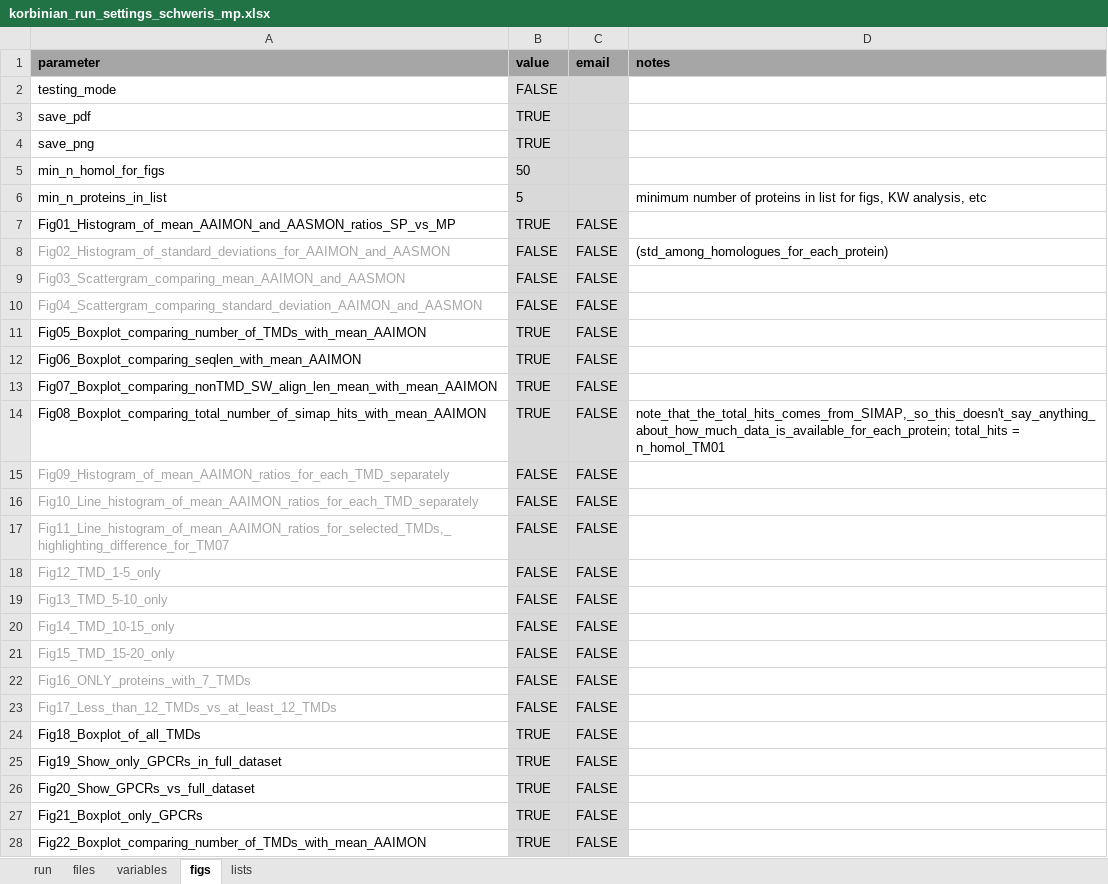
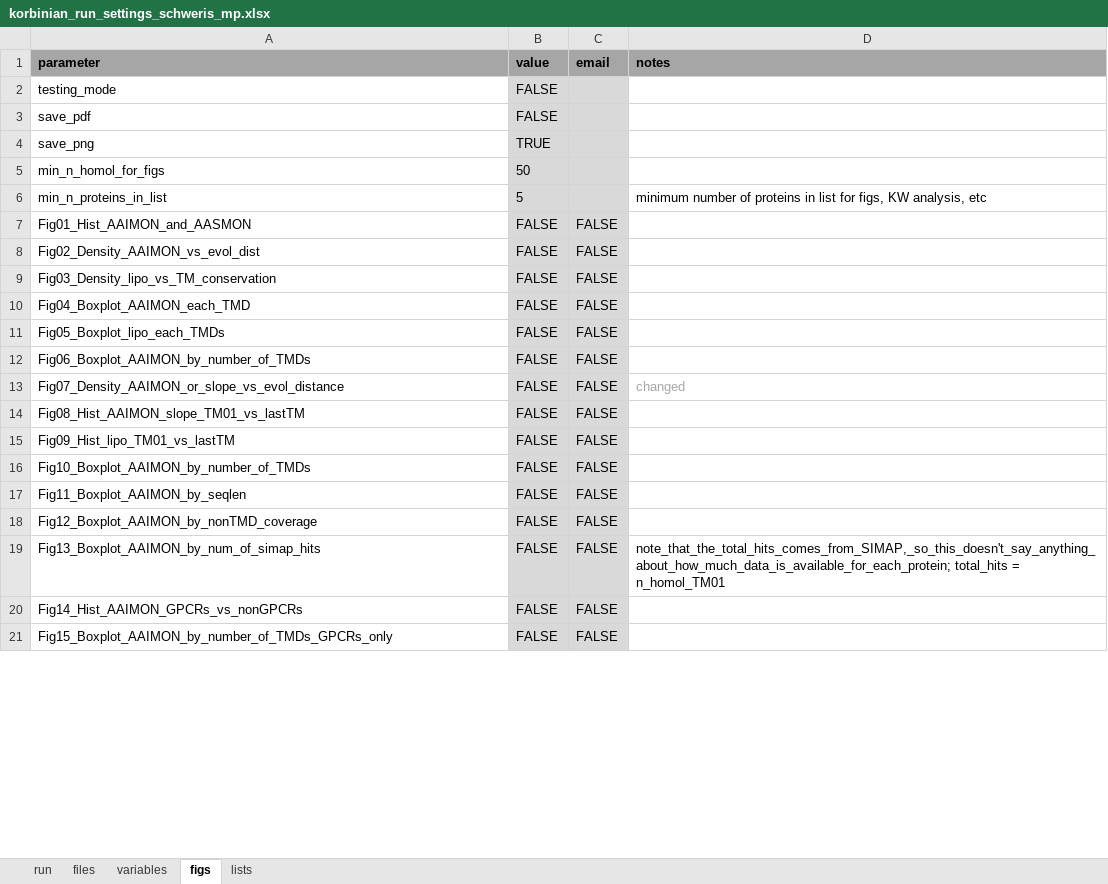
Before and after one commit to teese/korbinian, an Excel workbook: korbinian/examples/settings/korbinian_run_settings_schweris_mp.xlsx, sheet figs, drawn as a sheet; only a part is shown; values as stored, in another font and other column widths than the file's, no borders; conditional formats not drawn; removed rows and columns are numbered as before the commit, all else as after; the diff covers the shown part only; the diff names each change by its address in the sheet, - before the commit and + after, or states it on an @@ line.

Commit message:
major update to figs.py  - shifted unnecessary figures to figs_old  - renamed all figures  - added analysis of Keywords associated with many or few homologues

```diff
--- a/korbinian/examples/settings/korbinian_run_settings_schweris_mp.xlsx (sheet figs)
+++ b/korbinian/examples/settings/korbinian_run_settings_schweris_mp.xlsx (sheet figs)
-B3 (value): TRUE
+B3 (value): FALSE
-row 7: Fig01_Histogram_of_mean_AAIMON_and_AASMON_ratios_SP_vs_MP | TRUE | FALSE
-A7 (parameter): Fig02_Histogram_of_standard_deviations_for_AAIMON_and_AASMON
+A7 (parameter): Fig01_Hist_AAIMON_and_AASMON
-A7:A9 text colour: #A6A6A6
+A7:A9 text colour: black
-D7 (notes): (std_among_homologues_for_each_protein)
+D7 (notes): (empty)
-A8 (parameter): Fig03_Scattergram_comparing_mean_AAIMON_and_AASMON
+A8 (parameter): Fig02_Density_AAIMON_vs_evol_dist
-A9 (parameter): Fig04_Scattergram_comparing_standard_deviation_AAIMON_and_AASMON
+A9 (parameter): Fig03_Density_lipo_vs_TM_conservation
-row 11: Fig05_Boxplot_comparing_number_of_TMDs_with_mean_AAIMON | TRUE | FALSE
-row 12: Fig06_Boxplot_comparing_seqlen_with_mean_AAIMON | TRUE | FALSE
-row 13: Fig07_Boxplot_comparing_nonTMD_SW_align_len_mean_with_mean_AAIMON | TRUE | FALSE
-row 14: Fig08_Boxplot_comparing_total_number_of_simap_hits_with_mean_AAIMON | TRUE | FALSE | note_that_the_total_hits_comes_from_SIMAP,_so_this_doesn't_say_anything_about_how_much_data_is_available_for_each_protein; total_hits = n_homol_TM01
-A10 (parameter): Fig09_Histogram_of_mean_AAIMON_ratios_for_each_TMD_separately
+A10 (parameter): Fig04_Boxplot_AAIMON_each_TMD
-A10 text colour: #A6A6A6
+A10 text colour: black
+row 11: Fig05_Boxplot_lipo_each_TMDs | FALSE | FALSE
-A12 (parameter): Fig10_Line_histogram_of_mean_AAIMON_ratios_for_each_TMD_separately
+A12 (parameter): Fig06_Boxplot_AAIMON_by_number_of_TMDs
-A12 text colour: #A6A6A6
+A12 text colour: black
+row 13: Fig07_Density_AAIMON_or_slope_vs_evol_distance | FALSE | FALSE | changed
-A14 (parameter): Fig11_Line_histogram_of_mean_AAIMON_ratios_for_selected_TMDs,_highlighting_difference_for_TM07
+A14 (parameter): Fig08_Hist_AAIMON_slope_TM01_vs_lastTM
-A14:A18 text colour: #A6A6A6
+A14:A18 text colour: black
-A15 (parameter): Fig12_TMD_1-5_only
+A15 (parameter): Fig09_Hist_lipo_TM01_vs_lastTM
-A16 (parameter): Fig13_TMD_5-10_only
+A16 (parameter): Fig10_Boxplot_AAIMON_by_number_of_TMDs
-A17 (parameter): Fig14_TMD_10-15_only
+A17 (parameter): Fig11_Boxplot_AAIMON_by_seqlen
-A18 (parameter): Fig15_TMD_15-20_only
+A18 (parameter): Fig12_Boxplot_AAIMON_by_nonTMD_coverage
+row 19: Fig13_Boxplot_AAIMON_by_num_of_simap_hits | FALSE | FALSE | note_that_the_total_hits_comes_from_SIMAP,_so_this_doesn't_say_anything_about_how_much_data_is_available_for_each_protein; total_hits = n_homol_TM01
-A20 (parameter): Fig16_ONLY_proteins_with_7_TMDs
+A20 (parameter): Fig14_Hist_AAIMON_GPCRs_vs_nonGPCRs
-A20:A21 text colour: #A6A6A6
+A20:A21 text colour: black
-A21 (parameter): Fig17_Less_than_12_TMDs_vs_at_least_12_TMDs
+A21 (parameter): Fig15_Boxplot_AAIMON_by_number_of_TMDs_GPCRs_only
-row 24: Fig18_Boxplot_of_all_TMDs | TRUE | FALSE
-row 25: Fig19_Show_only_GPCRs_in_full_dataset | TRUE | FALSE
-row 26: Fig20_Show_GPCRs_vs_full_dataset | TRUE | FALSE
-row 27: Fig21_Boxplot_only_GPCRs | TRUE | FALSE
-row 28: Fig22_Boxplot_comparing_number_of_TMDs_with_mean_AAIMON | TRUE | FALSE
```
Also changed, not shown: 8 removed rows, 5 edited cells and cell formats elsewhere in this sheet, sheet lists, sheet variables, sheet run, formulas that keep their value, 6 other files.
